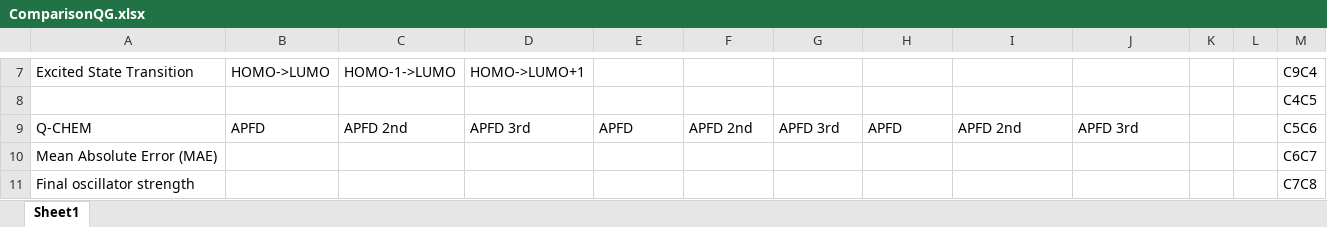
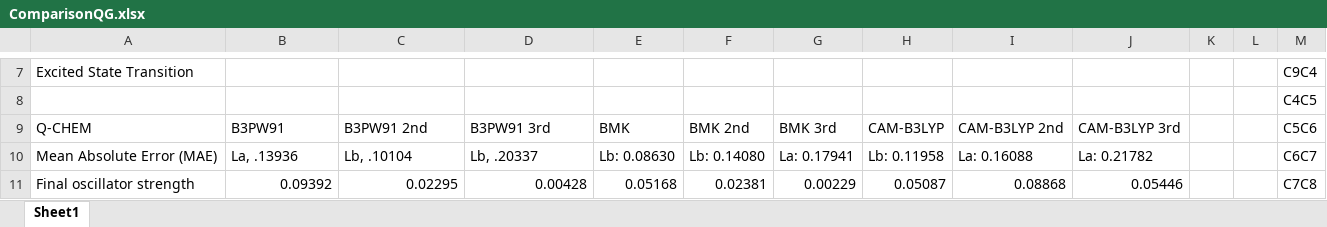
Before and after one commit to sebashhh/wwk-repository, an Excel workbook: ComparisonQG.xlsx, sheet Sheet1, drawn as a sheet; only a part is shown, gaps mark what is left out; values as stored, in another font and other column widths than the file's, no cell formats; the diff covers the shown part only; the diff names each change by its address in the sheet, - before the commit and + after, or states it on an @@ line.

```diff
--- a/ComparisonQG.xlsx (sheet Sheet1)
+++ b/ComparisonQG.xlsx (sheet Sheet1)
-B7: HOMO->LUMO
+B7: (empty)
-C7: HOMO-1->LUMO
+C7: (empty)
-D7: HOMO->LUMO+1
+D7: (empty)
-B9: APFD
+B9: B3PW91
-C9: APFD 2nd
+C9: B3PW91 2nd
-D9: APFD 3rd
+D9: B3PW91 3rd
-E9: APFD
+E9: BMK
-F9: APFD 2nd
+F9: BMK 2nd
-G9: APFD 3rd
+G9: BMK 3rd
-H9: APFD
+H9: CAM-B3LYP
-I9: APFD 2nd
+I9: CAM-B3LYP 2nd
-J9: APFD 3rd
+J9: CAM-B3LYP 3rd
-B10: (empty)
+B10: La, .13936
-C10: (empty)
+C10: Lb, .10104
-D10: (empty)
+D10: Lb, .20337
-E10: (empty)
+E10: Lb: 0.08630
-F10: (empty)
+F10: Lb: 0.14080
-G10: (empty)
+G10: La: 0.17941
-H10: (empty)
+H10: Lb: 0.11958
-I10: (empty)
+I10: La: 0.16088
-J10: (empty)
+J10: La: 0.21782
-B11: (empty)
+B11: 0.09392
-C11: (empty)
+C11: 0.02295
-D11: (empty)
+D11: 0.00428
-E11: (empty)
+E11: 0.05168
-F11: (empty)
+F11: 0.02381
-G11: (empty)
+G11: 0.00229
-H11: (empty)
+H11: 0.05087
-I11: (empty)
+I11: 0.08868
-J11: (empty)
+J11: 0.05446
```
Also changed, not shown: 61 added rows, 4 removed rows, 1 moved row and 83 edited cells elsewhere in this sheet, cell formats, 2 other files.
